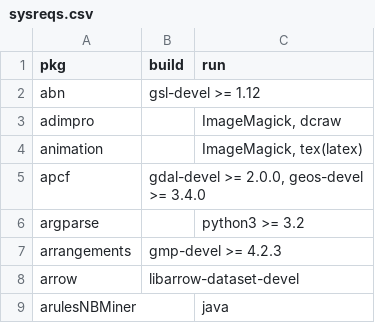
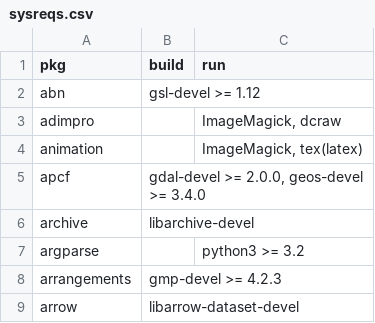
Before and after one commit to cran4linux/cran2copr, a CSV file: sysreqs.csv, drawn as a sheet; only a part is shown; the shorter side is filled out with more unchanged rows.

Commit message:
add archive sysreqs

```diff
--- a/sysreqs.csv
+++ b/sysreqs.csv
@@ -5,2 +5,3 @@ animation,"","ImageMagick, tex(latex)"
 apcf,"gdal-devel >= 2.0.0, geos-devel >= 3.4.0",""
+archive,"libarchive-devel",""
 argparse,"","python3 >= 3.2"
```
Also changed, not shown: 1 other file.
